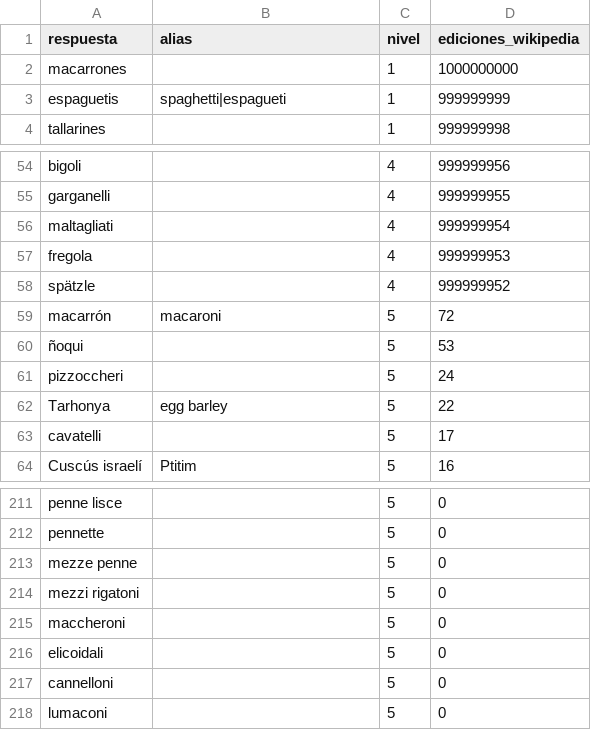
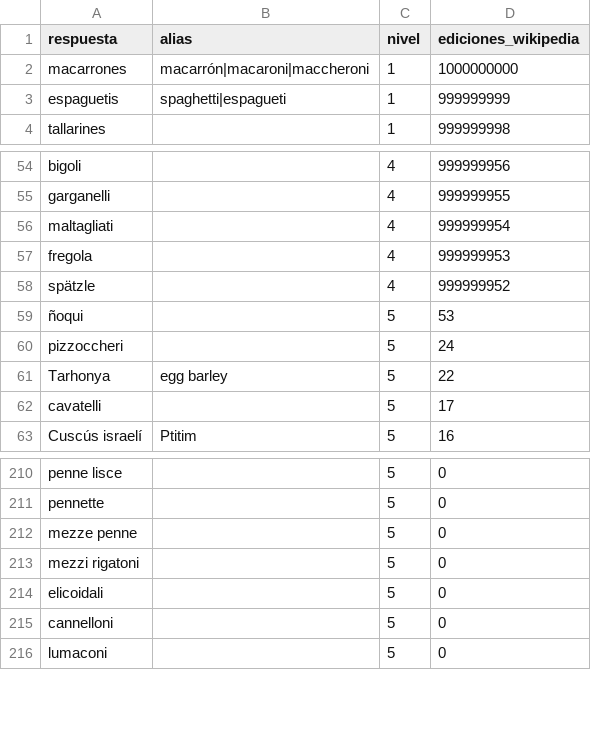
Before and after one commit to norahmartinn/sabihondo, a CSV file: datos/siete/pasta.csv, drawn as a sheet; only a part is shown, gaps mark what is left out.

Commit message:
Pasta: «macarrón» cuenta como macarrones (nivel 1)

```diff
--- a/datos/siete/pasta.csv
+++ b/datos/siete/pasta.csv
@@ -1,3 +1,3 @@
 respuesta;alias;nivel;ediciones_wikipedia
-macarrones;;1;1000000000
+macarrones;macarrón|macaroni|maccheroni;1;1000000000
 espaguetis;spaghetti|espagueti;1;999999999
@@ -58,3 +58,2 @@ fregola;;4;999999953
 spätzle;;4;999999952
-macarrón;macaroni;5;72
 ñoqui;;5;53
@@ -214,3 +213,2 @@ mezze penne;;5;0
 mezzi rigatoni;;5;0
-maccheroni;;5;0
 elicoidali;;5;0
```
Also changed, not shown: 3 other files.
